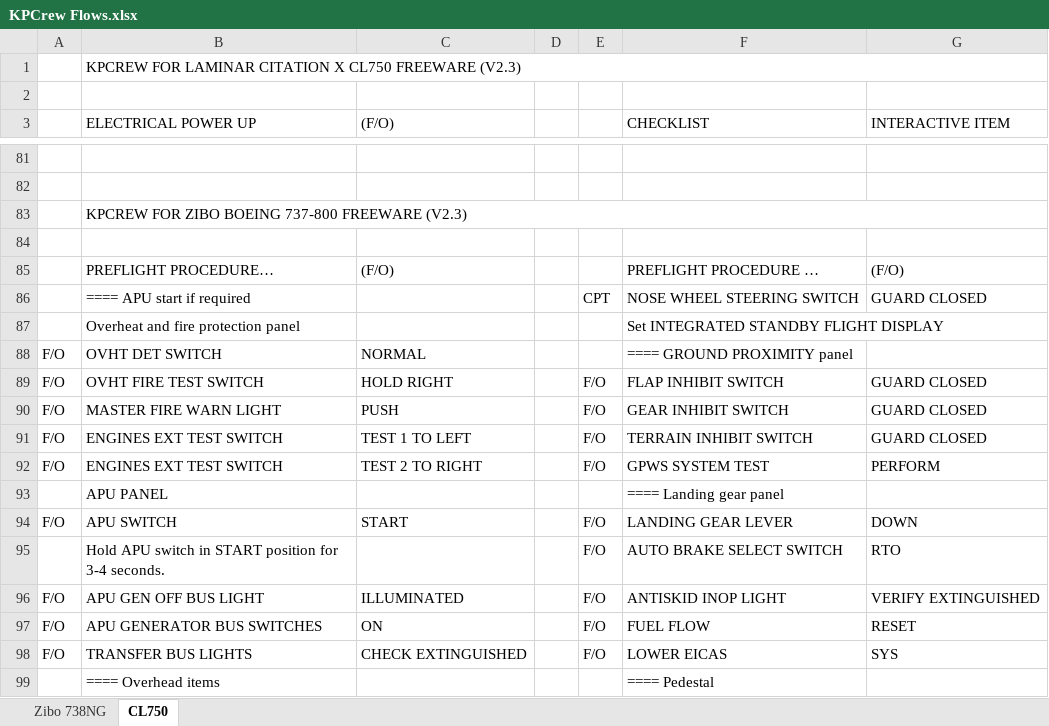
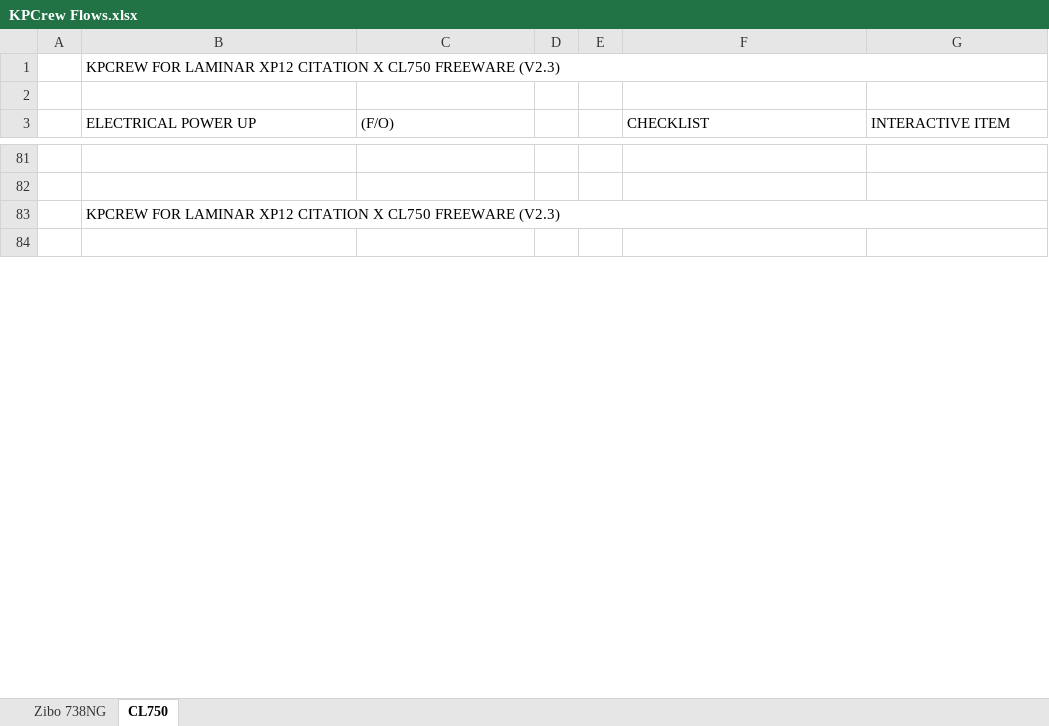
Before and after one commit to prokopiu/kpcrew, an Excel workbook: documentation/KPCrew Flows.xlsx, sheet CL750, drawn as a sheet; only a part is shown, gaps mark what is left out; values as stored, in another font and other column widths than the file's, no cell formats; removed rows and columns are numbered as before the commit, all else as after; the diff covers the shown part only; the diff names each change by its address in the sheet, - before the commit and + after, or states it on an @@ line.

Commit message:
Reworking the C750 SOP
- Better flows
- no checklists
- takeoff and landing flows for flaps and gears as individual flows
- revised C&D and Turnaround macros

```diff
--- a/documentation/KPCrew Flows.xlsx (sheet CL750)
+++ b/documentation/KPCrew Flows.xlsx (sheet CL750)
-B1 (ELECTRICAL POWER UP): …FOR LAMINAR CITATION X…
+B1 (ELECTRICAL POWER UP): …FOR LAMINAR XP12 CITATION X…
-B83 (ELECTRICAL POWER UP): KPCREW FOR ZIBO BOEING 737-800 FREEWARE (V2.3)
+B83 (ELECTRICAL POWER UP): KPCREW FOR LAMINAR XP12 CITATION X CL750 FREEWARE (V2.3)
-row 85:  | PREFLIGHT PROCEDURE… | (F/O) |  |  | PREFLIGHT PROCEDURE … | (F/O)
-row 86:  | ==== APU start if required |  |  | CPT | NOSE WHEEL STEERING SWITCH | GUARD CLOSED
-row 87:  | Overheat and fire protection panel |  |  |  | Set INTEGRATED STANDBY FLIGHT DISPLAY
-row 88: F/O | OVHT DET SWITCH | NORMAL |  |  | ==== GROUND PROXIMITY panel
-row 89: F/O | OVHT FIRE TEST SWITCH | HOLD RIGHT |  | F/O | FLAP INHIBIT SWITCH | GUARD CLOSED
-row 90: F/O | MASTER FIRE WARN LIGHT | PUSH |  | F/O | GEAR INHIBIT SWITCH | GUARD CLOSED
-row 91: F/O | ENGINES EXT TEST SWITCH | TEST 1 TO LEFT |  | F/O | TERRAIN INHIBIT SWITCH | GUARD CLOSED
-row 92: F/O | ENGINES EXT TEST SWITCH | TEST 2 TO RIGHT |  | F/O | GPWS SYSTEM TEST | PERFORM
-row 93:  | APU PANEL |  |  |  | ==== Landing gear panel
-row 94: F/O | APU SWITCH | START |  | F/O | LANDING GEAR LEVER | DOWN
-row 95:  | Hold APU switch in START position for 3-4 seconds. |  |  | F/O | AUTO BRAKE SELECT SWITCH | RTO
-row 96: F/O | APU GEN OFF BUS LIGHT | ILLUMINATED |  | F/O | ANTISKID INOP LIGHT | VERIFY EXTINGUISHED
-row 97: F/O | APU GENERATOR BUS SWITCHES | ON |  | F/O | FUEL FLOW | RESET
-row 98: F/O | TRANSFER BUS LIGHTS | CHECK EXTINGUISHED |  | F/O | LOWER EICAS | SYS
-row 99:  | ==== Overhead items |  |  |  | ==== Pedestal
```
Also changed, not shown: 136 added rows, 196 removed rows, 1 moved row and 102 edited cells elsewhere in this sheet, cell formats, 4 other files.
